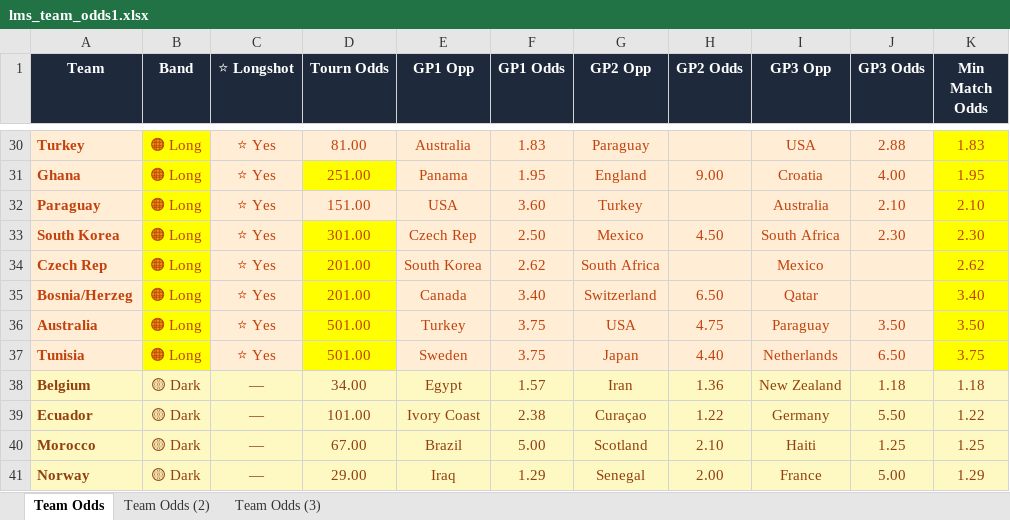
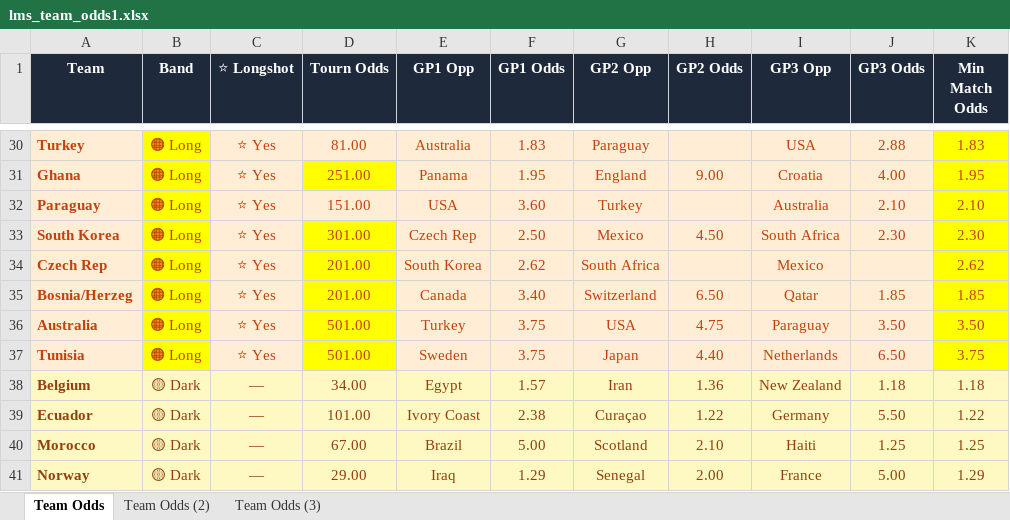
Before and after one commit to paul-catt/lms2026, an Excel workbook: lms_team_odds1.xlsx, sheet Team Odds, drawn as a sheet; only a part is shown, gaps mark what is left out; values as stored, in another font and other column widths than the file's, no borders; the diff names each change by its address in the sheet, - before the commit and + after, or states it on an @@ line.

```diff
--- a/lms_team_odds1.xlsx (sheet Team Odds)
+++ b/lms_team_odds1.xlsx (sheet Team Odds)
-J35 (GP3 Odds): (empty)
+J35 (GP3 Odds): 1.85
-K35 (Min Match Odds): 3.40
+K35 (Min Match Odds): 1.85
```
Also changed, not shown: 6 other files.
